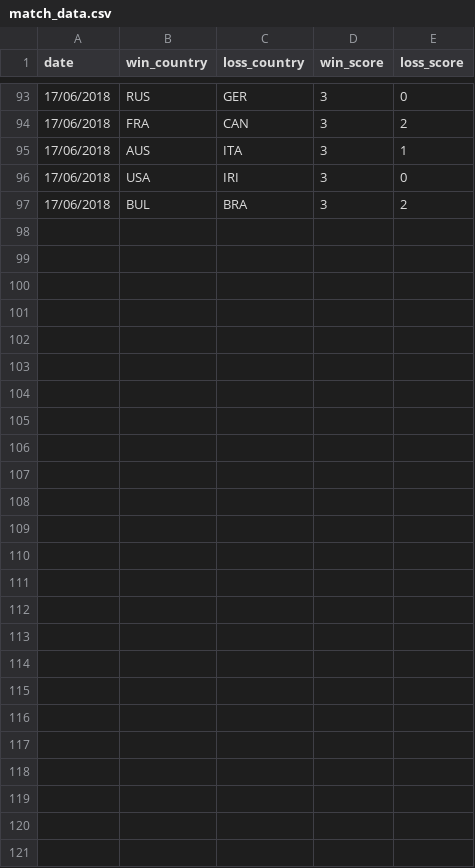
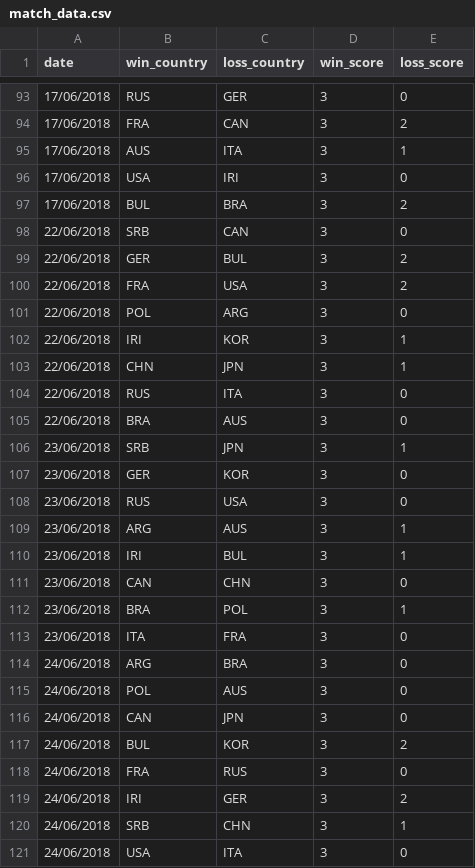
Before and after one commit to leo-weng/vnl-visualization, a CSV file: match_data.csv, drawn as a sheet; only a part is shown, gaps mark what is left out; the diff names each change by its address in the sheet, - before the commit and + after, or states it on an @@ line.

```diff
--- a/match_data.csv
+++ b/match_data.csv
+row 98: 22/06/2018 | SRB | CAN | 3 | 0
+row 99: 22/06/2018 | GER | BUL | 3 | 2
+row 100: 22/06/2018 | FRA | USA | 3 | 2
+row 101: 22/06/2018 | POL | ARG | 3 | 0
+row 102: 22/06/2018 | IRI | KOR | 3 | 1
+row 103: 22/06/2018 | CHN | JPN | 3 | 1
+row 104: 22/06/2018 | RUS | ITA | 3 | 0
+row 105: 22/06/2018 | BRA | AUS | 3 | 0
+row 106: 23/06/2018 | SRB | JPN | 3 | 1
+row 107: 23/06/2018 | GER | KOR | 3 | 0
+row 108: 23/06/2018 | RUS | USA | 3 | 0
+row 109: 23/06/2018 | ARG | AUS | 3 | 1
+row 110: 23/06/2018 | IRI | BUL | 3 | 1
+row 111: 23/06/2018 | CAN | CHN | 3 | 0
+row 112: 23/06/2018 | BRA | POL | 3 | 1
+row 113: 23/06/2018 | ITA | FRA | 3 | 0
+row 114: 24/06/2018 | ARG | BRA | 3 | 0
+row 115: 24/06/2018 | POL | AUS | 3 | 0
+row 116: 24/06/2018 | CAN | JPN | 3 | 0
+row 117: 24/06/2018 | BUL | KOR | 3 | 2
+row 118: 24/06/2018 | FRA | RUS | 3 | 0
+row 119: 24/06/2018 | IRI | GER | 3 | 2
+row 120: 24/06/2018 | SRB | CHN | 3 | 1
+row 121: 24/06/2018 | USA | ITA | 3 | 0
```
Also changed, not shown: team_data.csv, 2 other files.
